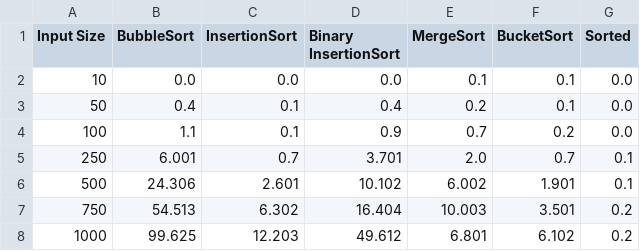
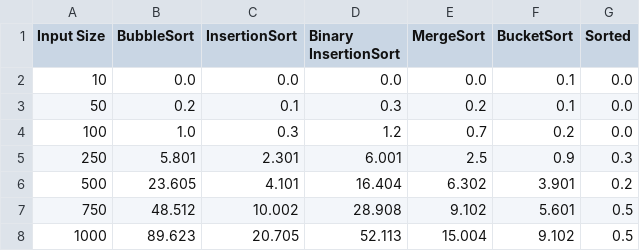
Before and after one commit to MarionMcG/algorithms, a CSV file: data/avg_ten_runs.csv, drawn as a sheet; only a part is shown; the diff covers the shown part only.

```diff
--- a/data/avg_ten_runs.csv
+++ b/data/avg_ten_runs.csv
@@ -1,8 +1,8 @@
 Input Size,BubbleSort,InsertionSort,Binary InsertionSort,MergeSort,BucketSort,Sorted
-10,0.0,0.0,0.0,0.1,0.1,0.0
-50,0.4,0.1,0.4,0.2,0.1,0.0
-100,1.1,0.1,0.9,0.7,0.2,0.0
-250,6.001,0.7,3.701,2.0,0.7,0.1
-500,24.306,2.601,10.102,6.002,1.901,0.1
-750,54.513,6.302,16.404,10.003,3.501,0.2
-1000,99.625,12.203,49.612,6.801,6.102,0.2
+10,0.0,0.0,0.0,0.0,0.1,0.0
+50,0.2,0.1,0.3,0.2,0.1,0.0
+100,1.0,0.3,1.2,0.7,0.2,0.0
+250,5.801,2.301,6.001,2.5,0.9,0.3
+500,23.605,4.101,16.404,6.302,3.901,0.2
+750,48.512,10.002,28.908,9.102,5.601,0.5
+1000,89.623,20.705,52.113,15.004,9.102,0.5
```
Also changed, not shown: 18 edited cells elsewhere in this file, 1 other file.
